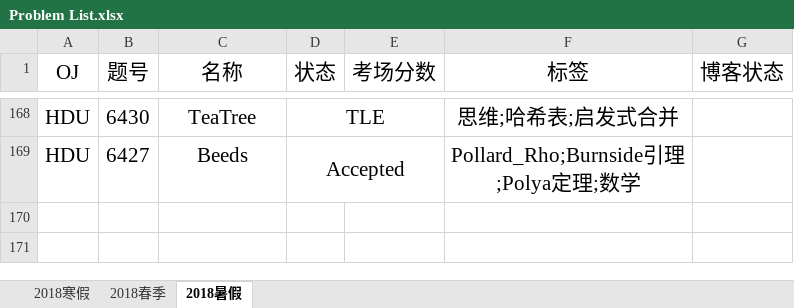
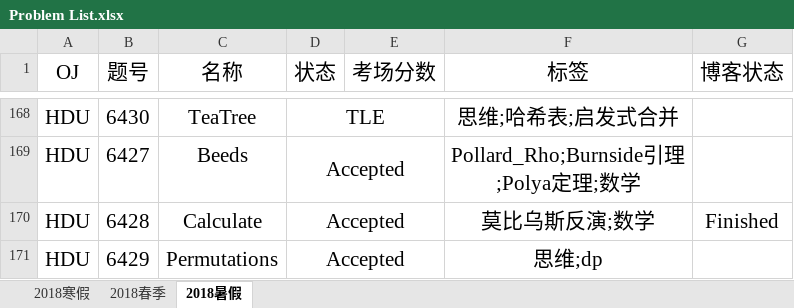
Before and after one commit to IcePrincess-1968/Programmes, an Excel workbook: Problem List.xlsx, sheet 2018暑假, drawn as a sheet; only a part is shown, gaps mark what is left out; values as stored, in another font and other column widths than the file's, no borders; the diff names each change by its address in the sheet, - before the commit and + after, or states it on an @@ line.

```diff
--- a/Problem List.xlsx (sheet 2018暑假)
+++ b/Problem List.xlsx (sheet 2018暑假)
+row 170: HDU | 6428 | Calculate | Accepted |  | 莫比乌斯反演;数学 | Finished
+row 171: HDU | 6429 | Permutations | Accepted |  | 思维;dp
```
Also changed, not shown: 2 other files.
